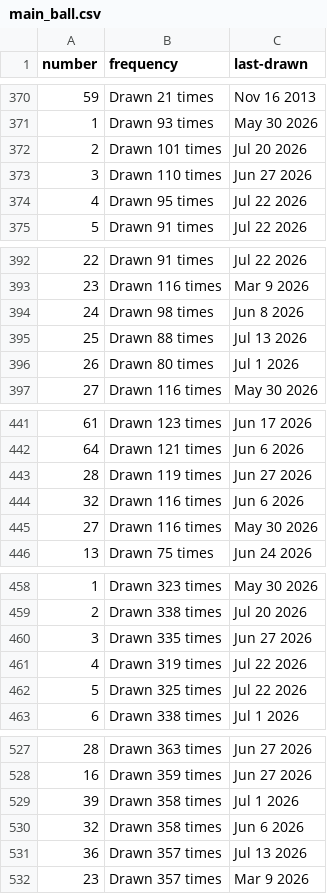
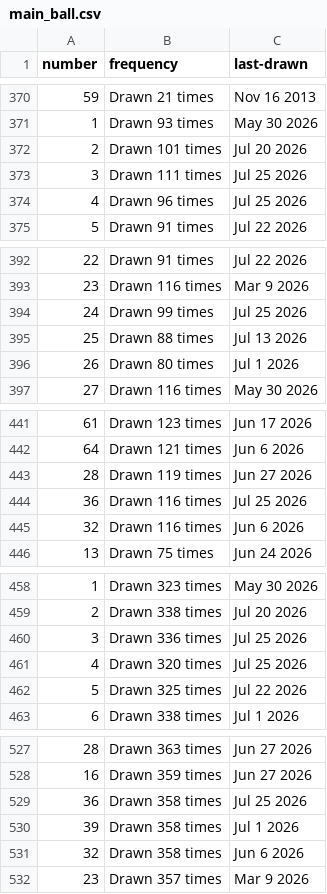
Before and after one commit to kv-hearst/powerball, a CSV file: data/main_ball.csv, drawn as a sheet; only a part is shown, gaps mark what is left out; the diff covers the shown part only.

```diff
--- a/data/main_ball.csv
+++ b/data/main_ball.csv
@@ -372,4 +372,4 @@ number,frequency,last-drawn
 2,Drawn 101 times,Jul 20 2026
-3,Drawn 110 times,Jun 27 2026
-4,Drawn 95 times,Jul 22 2026
+3,Drawn 111 times,Jul 25 2026
+4,Drawn 96 times,Jul 25 2026
 5,Drawn 91 times,Jul 22 2026
@@ -393,3 +393,3 @@ number,frequency,last-drawn
 23,Drawn 116 times,Mar 9 2026
-24,Drawn 98 times,Jun 8 2026
+24,Drawn 99 times,Jul 25 2026
 25,Drawn 88 times,Jul 13 2026
@@ -443,4 +443,4 @@ number,frequency,last-drawn
 28,Drawn 119 times,Jun 27 2026
+36,Drawn 116 times,Jul 25 2026
 32,Drawn 116 times,Jun 6 2026
-27,Drawn 116 times,May 30 2026
 13,Drawn 75 times,Jun 24 2026
@@ -459,4 +459,4 @@ number,frequency,last-drawn
 2,Drawn 338 times,Jul 20 2026
-3,Drawn 335 times,Jun 27 2026
-4,Drawn 319 times,Jul 22 2026
+3,Drawn 336 times,Jul 25 2026
+4,Drawn 320 times,Jul 25 2026
 5,Drawn 325 times,Jul 22 2026
@@ -528,5 +528,5 @@ number,frequency,last-drawn
 16,Drawn 359 times,Jun 27 2026
+36,Drawn 358 times,Jul 25 2026
 39,Drawn 358 times,Jul 1 2026
 32,Drawn 358 times,Jun 6 2026
-36,Drawn 357 times,Jul 13 2026
 23,Drawn 357 times,Mar 9 2026
```
Also changed, not shown: 10 edited cells elsewhere in this file, data/main_ball_active.csv, data/main_ball_cleaned.csv, 4 other files.
